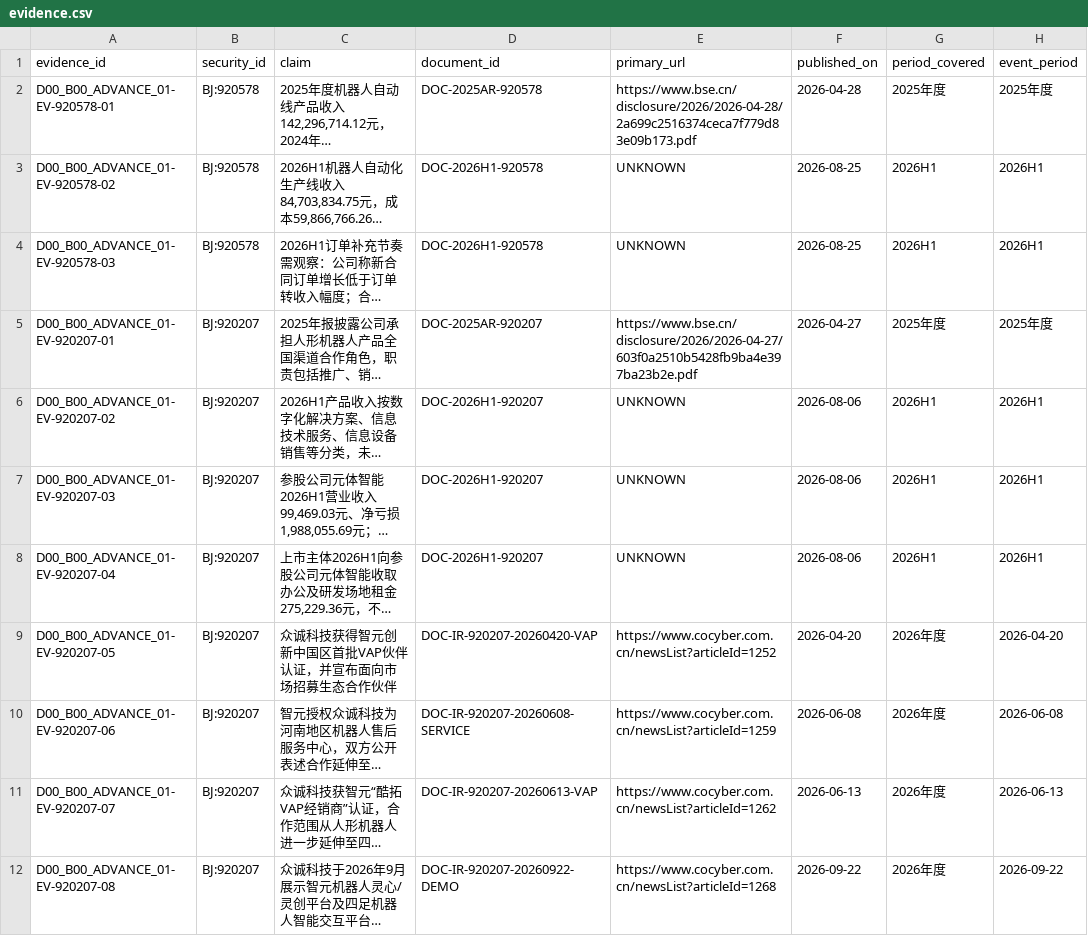
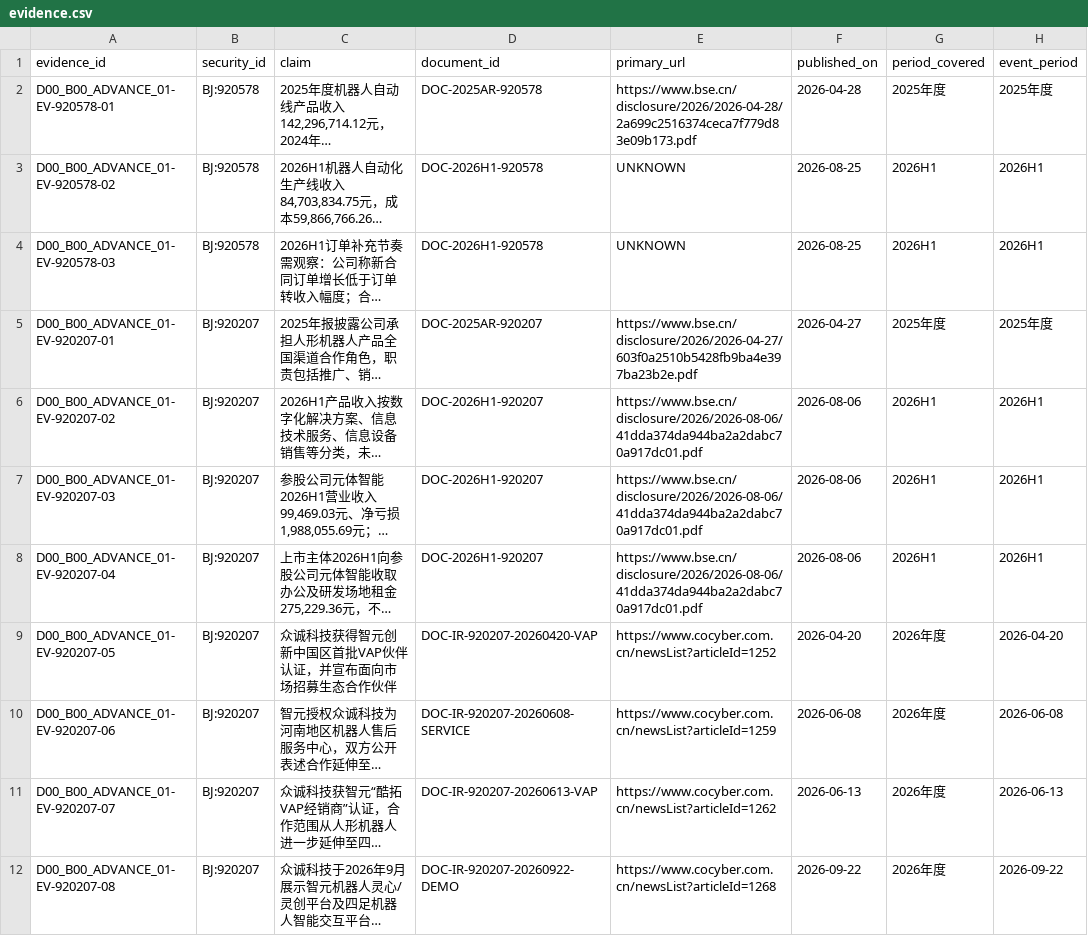
Before and after one commit to qiangzhuangmeili-ui/robotics-inflection-research, a CSV file: packages/D00_B00_ADVANCE_01/results/evidence.csv, drawn as a sheet; only a part is shown; long unchanged cells end in …; the diff covers the shown part only; the diff names each change by its address in the sheet, - before the commit and + after, or states it on an @@ line.

Commit message:
Add signed contract to D00 evidence

```diff
--- a/packages/D00_B00_ADVANCE_01/results/evidence.csv
+++ b/packages/D00_B00_ADVANCE_01/results/evidence.csv
-E6:E8 (primary_url): UNKNOWN
+E6:E8 (primary_url): https://www.bse.cn/disclosure/2026/2026-08-06/41dda374da944ba2a2dabc70a917dc01.pdf
```
Also changed, not shown: 1 added row elsewhere in this file.
